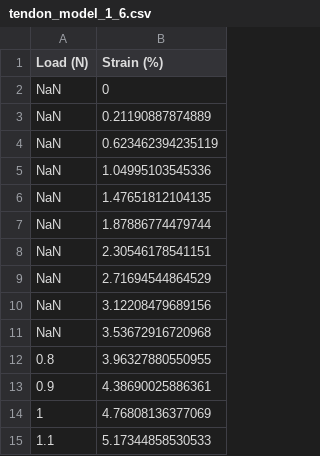
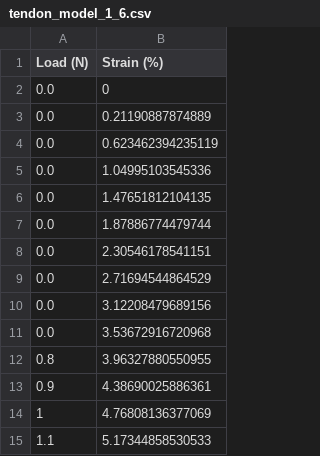
Before and after one commit to LauEls/robosuite, a CSV file: robosuite/utils/config/tendon_models/tendon_model_1_6.csv, drawn as a sheet; only a part is shown.

Commit message:
update eq controller config

```diff
--- a/robosuite/utils/config/tendon_models/tendon_model_1_6.csv
+++ b/robosuite/utils/config/tendon_models/tendon_model_1_6.csv
@@ -1,12 +1,12 @@
 Load (N),Strain (%)
-NaN,0
-NaN,0.21190887874889
-NaN,0.623462394235119
-NaN,1.04995103545336
-NaN,1.47651812104135
-NaN,1.87886774479744
-NaN,2.30546178541151
-NaN,2.71694544864529
-NaN,3.12208479689156
-NaN,3.53672916720968
+0.0,0
+0.0,0.21190887874889
+0.0,0.623462394235119
+0.0,1.04995103545336
+0.0,1.47651812104135
+0.0,1.87886774479744
+0.0,2.30546178541151
+0.0,2.71694544864529
+0.0,3.12208479689156
+0.0,3.53672916720968
 0.8,3.96327880550955
```
Also changed, not shown: 5 other files.
